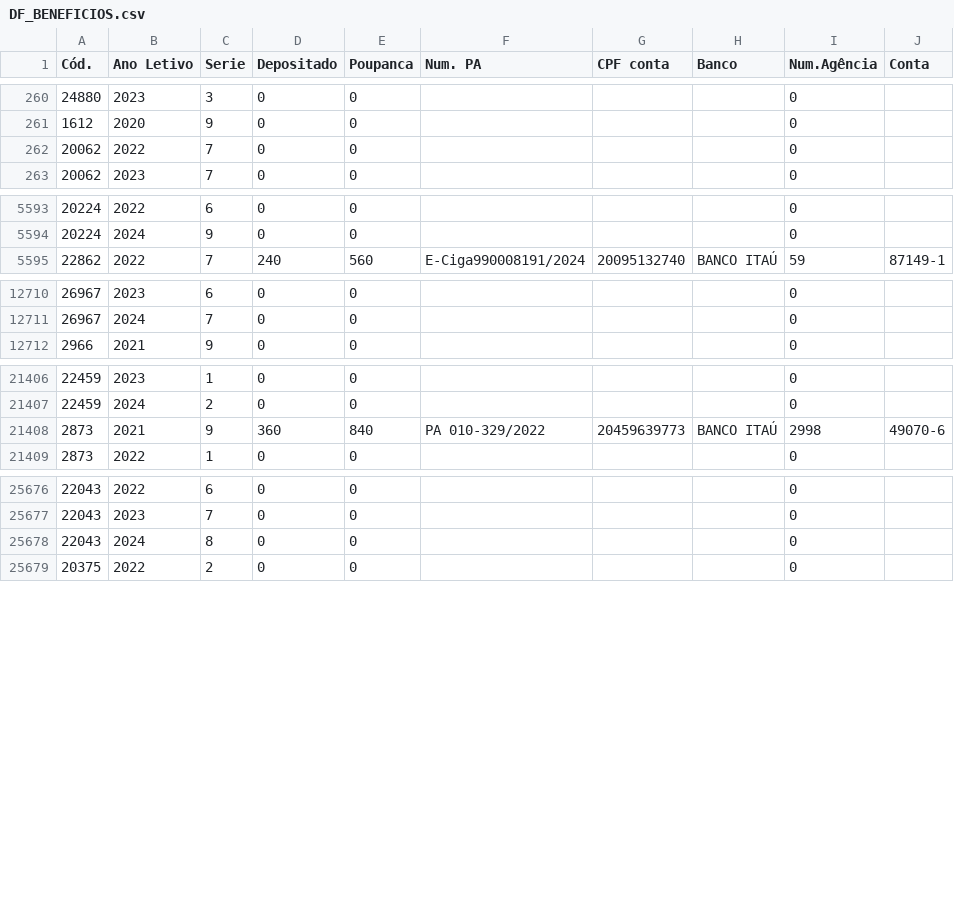
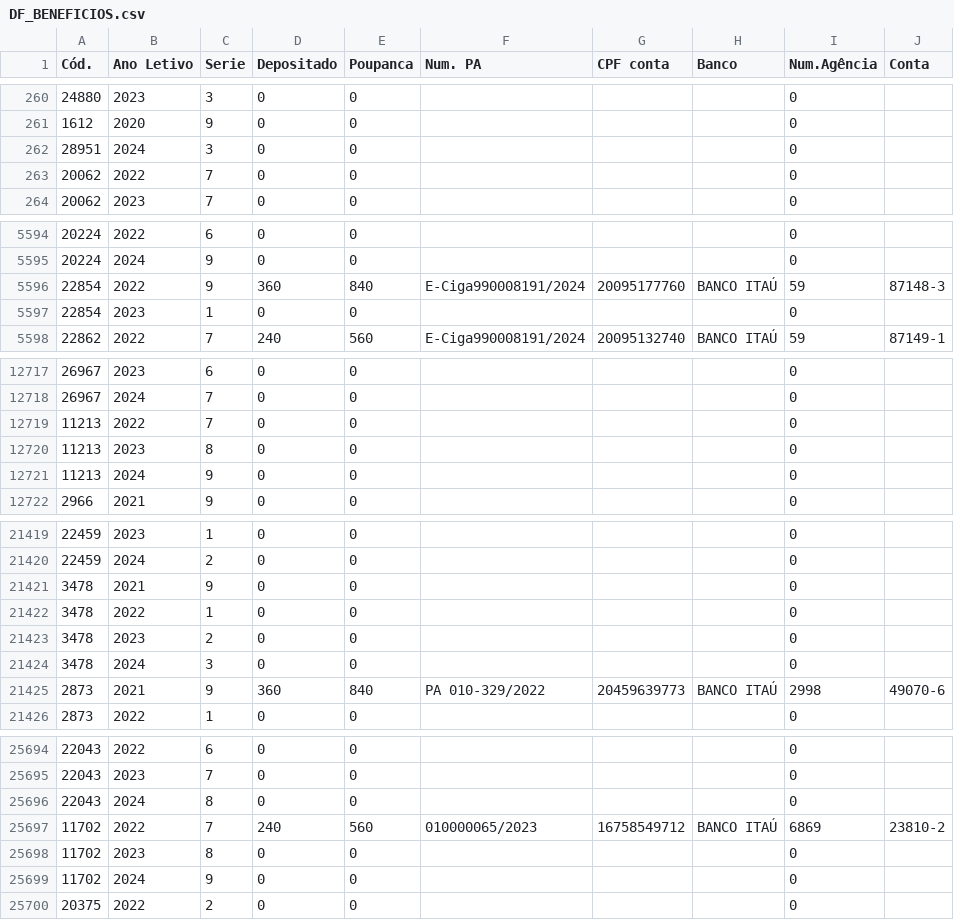
Before and after one commit to CaetaDesenv/caeta-desenv, a CSV file: DF_BENEFICIOS.csv, drawn as a sheet; only a part is shown, gaps mark what is left out; the diff covers the shown part only.

```diff
--- a/DF_BENEFICIOS.csv
+++ b/DF_BENEFICIOS.csv
@@ -261,2 +261,3 @@ Cód.,Ano Letivo,Serie,Depositado,Poupanca,Num. PA,CPF conta,Banco,Num.Agência,
 1612,2020,9,0,0,,,,0,
+28951,2024,3,0,0,,,,0,
 20062,2022,7,0,0,,,,0,
@@ -5594,2 +5595,4 @@ Cód.,Ano Letivo,Serie,Depositado,Poupanca,Num. PA,CPF conta,Banco,Num.Agência,
 20224,2024,9,0,0,,,,0,
+22854,2022,9,360,840,E-Ciga990008191/2024,20095177760,BANCO ITAÚ,59,87148-3
+22854,2023,1,0,0,,,,0,
 22862,2022,7,240,560,E-Ciga990008191/2024,20095132740,BANCO ITAÚ,59,87149-1
@@ -12711,2 +12718,5 @@ Cód.,Ano Letivo,Serie,Depositado,Poupanca,Num. PA,CPF conta,Banco,Num.Agência,
 26967,2024,7,0,0,,,,0,
+11213,2022,7,0,0,,,,0,
+11213,2023,8,0,0,,,,0,
+11213,2024,9,0,0,,,,0,
 2966,2021,9,0,0,,,,0,
@@ -21407,2 +21420,6 @@ Cód.,Ano Letivo,Serie,Depositado,Poupanca,Num. PA,CPF conta,Banco,Num.Agência,
 22459,2024,2,0,0,,,,0,
+3478,2021,9,0,0,,,,0,
+3478,2022,1,0,0,,,,0,
+3478,2023,2,0,0,,,,0,
+3478,2024,3,0,0,,,,0,
 2873,2021,9,360,840,PA 010-329/2022,20459639773,BANCO ITAÚ,2998,49070-6
@@ -25678,2 +25696,5 @@ Cód.,Ano Letivo,Serie,Depositado,Poupanca,Num. PA,CPF conta,Banco,Num.Agência,
 22043,2024,8,0,0,,,,0,
+11702,2022,7,240,560,010000065/2023,16758549712,BANCO ITAÚ,6869,23810-2
+11702,2023,8,0,0,,,,0,
+11702,2024,9,0,0,,,,0,
 20375,2022,2,0,0,,,,0,
```
Also changed, not shown: 11 added rows elsewhere in this file, DF_ALUNOS.csv, DF_BENEFICIOSI.csv, 9 other files.
